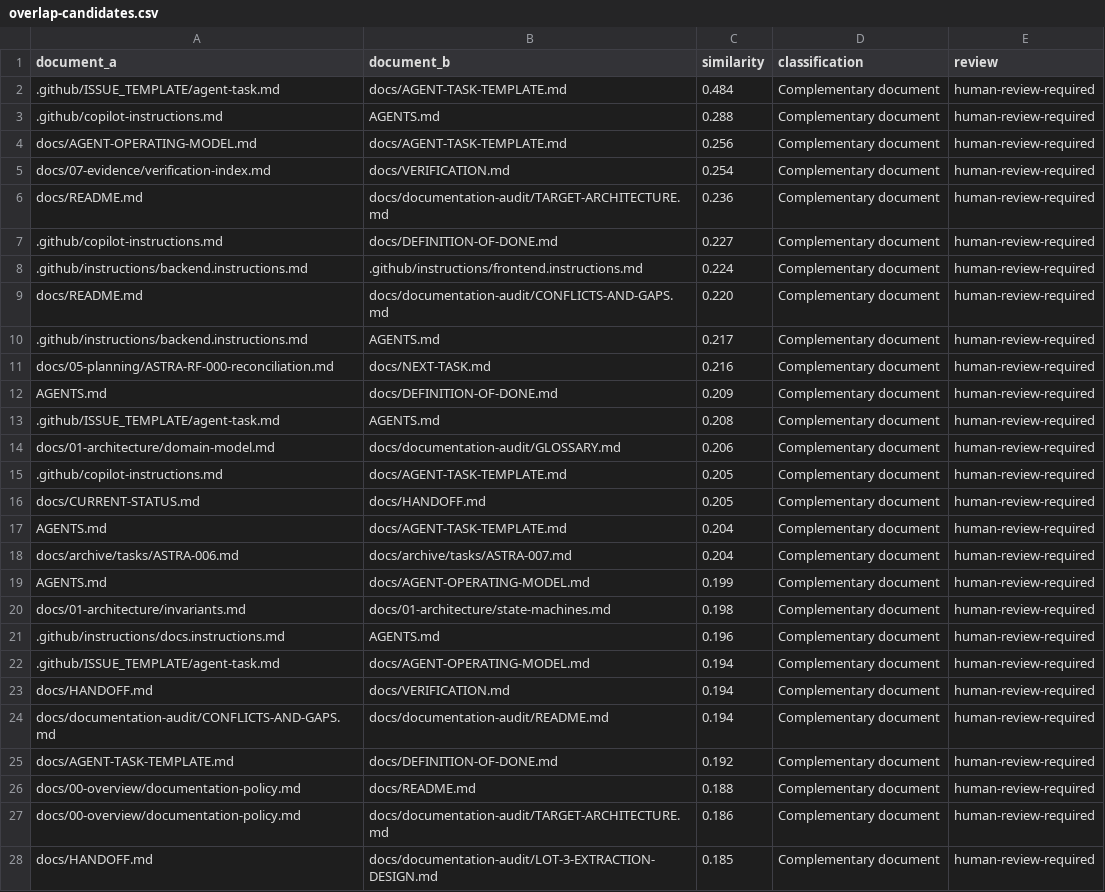
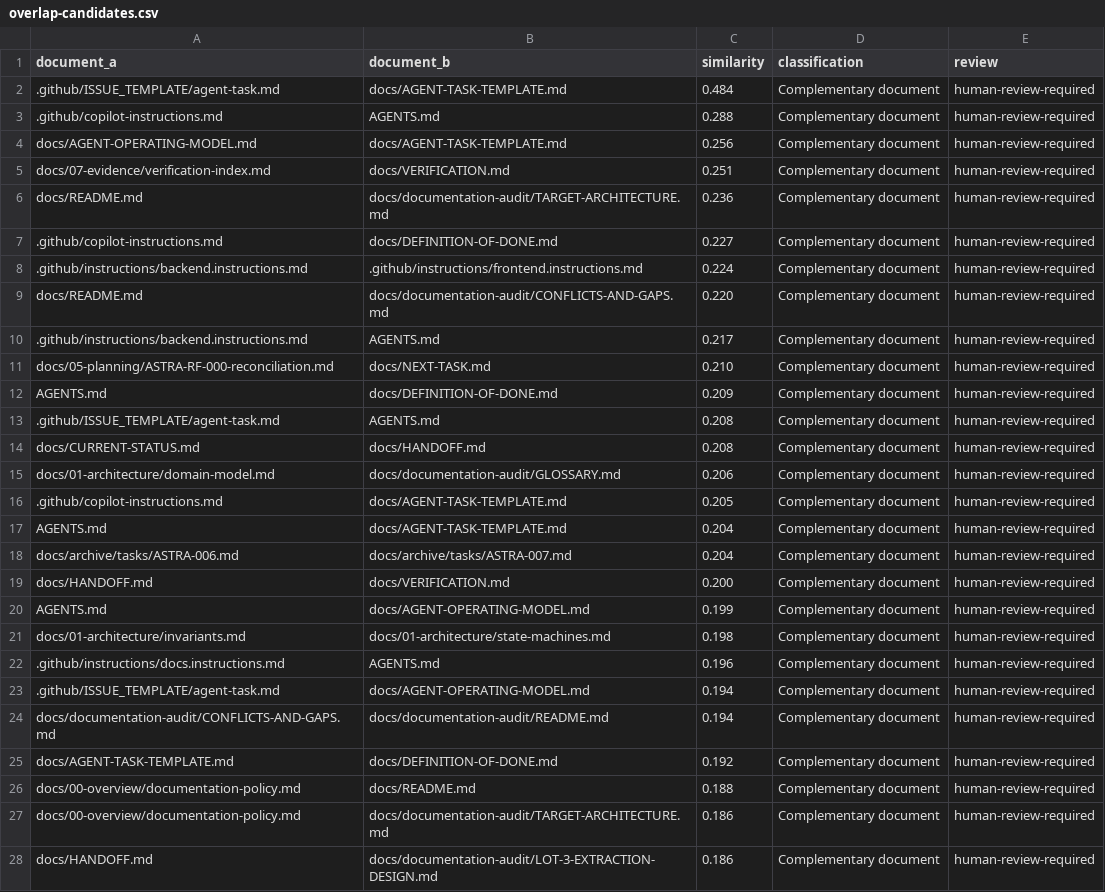
Before and after one commit to LeaGuevara01/astra-maintenance, a CSV file: docs/documentation-audit/overlap-candidates.csv, drawn as a sheet.

```diff
--- a/docs/documentation-audit/overlap-candidates.csv
+++ b/docs/documentation-audit/overlap-candidates.csv
@@ -4,3 +4,3 @@
 "docs/AGENT-OPERATING-MODEL.md","docs/AGENT-TASK-TEMPLATE.md","0.256","Complementary document","human-review-required"
-"docs/07-evidence/verification-index.md","docs/VERIFICATION.md","0.254","Complementary document","human-review-required"
+"docs/07-evidence/verification-index.md","docs/VERIFICATION.md","0.251","Complementary document","human-review-required"
 "docs/README.md","docs/documentation-audit/TARGET-ARCHITECTURE.md","0.236","Complementary document","human-review-required"
@@ -10,10 +10,11 @@
 ".github/instructions/backend.instructions.md","AGENTS.md","0.217","Complementary document","human-review-required"
-"docs/05-planning/ASTRA-RF-000-reconciliation.md","docs/NEXT-TASK.md","0.216","Complementary document","human-review-required"
+"docs/05-planning/ASTRA-RF-000-reconciliation.md","docs/NEXT-TASK.md","0.210","Complementary document","human-review-required"
 "AGENTS.md","docs/DEFINITION-OF-DONE.md","0.209","Complementary document","human-review-required"
 ".github/ISSUE_TEMPLATE/agent-task.md","AGENTS.md","0.208","Complementary document","human-review-required"
+"docs/CURRENT-STATUS.md","docs/HANDOFF.md","0.208","Complementary document","human-review-required"
 "docs/01-architecture/domain-model.md","docs/documentation-audit/GLOSSARY.md","0.206","Complementary document","human-review-required"
 ".github/copilot-instructions.md","docs/AGENT-TASK-TEMPLATE.md","0.205","Complementary document","human-review-required"
-"docs/CURRENT-STATUS.md","docs/HANDOFF.md","0.205","Complementary document","human-review-required"
 "AGENTS.md","docs/AGENT-TASK-TEMPLATE.md","0.204","Complementary document","human-review-required"
 "docs/archive/tasks/ASTRA-006.md","docs/archive/tasks/ASTRA-007.md","0.204","Complementary document","human-review-required"
+"docs/HANDOFF.md","docs/VERIFICATION.md","0.200","Complementary document","human-review-required"
 "AGENTS.md","docs/AGENT-OPERATING-MODEL.md","0.199","Complementary document","human-review-required"
@@ -22,3 +23,2 @@
 ".github/ISSUE_TEMPLATE/agent-task.md","docs/AGENT-OPERATING-MODEL.md","0.194","Complementary document","human-review-required"
-"docs/HANDOFF.md","docs/VERIFICATION.md","0.194","Complementary document","human-review-required"
 "docs/documentation-audit/CONFLICTS-AND-GAPS.md","docs/documentation-audit/README.md","0.194","Complementary document","human-review-required"
@@ -27,2 +27,2 @@
 "docs/00-overview/documentation-policy.md","docs/documentation-audit/TARGET-ARCHITECTURE.md","0.186","Complementary document","human-review-required"
-"docs/HANDOFF.md","docs/documentation-audit/LOT-3-EXTRACTION-DESIGN.md","0.185","Complementary document","human-review-required"
+"docs/HANDOFF.md","docs/documentation-audit/LOT-3-EXTRACTION-DESIGN.md","0.186","Complementary document","human-review-required"
```
Also changed, not shown: docs/documentation-audit/system-inventory.csv, 1 other file.
